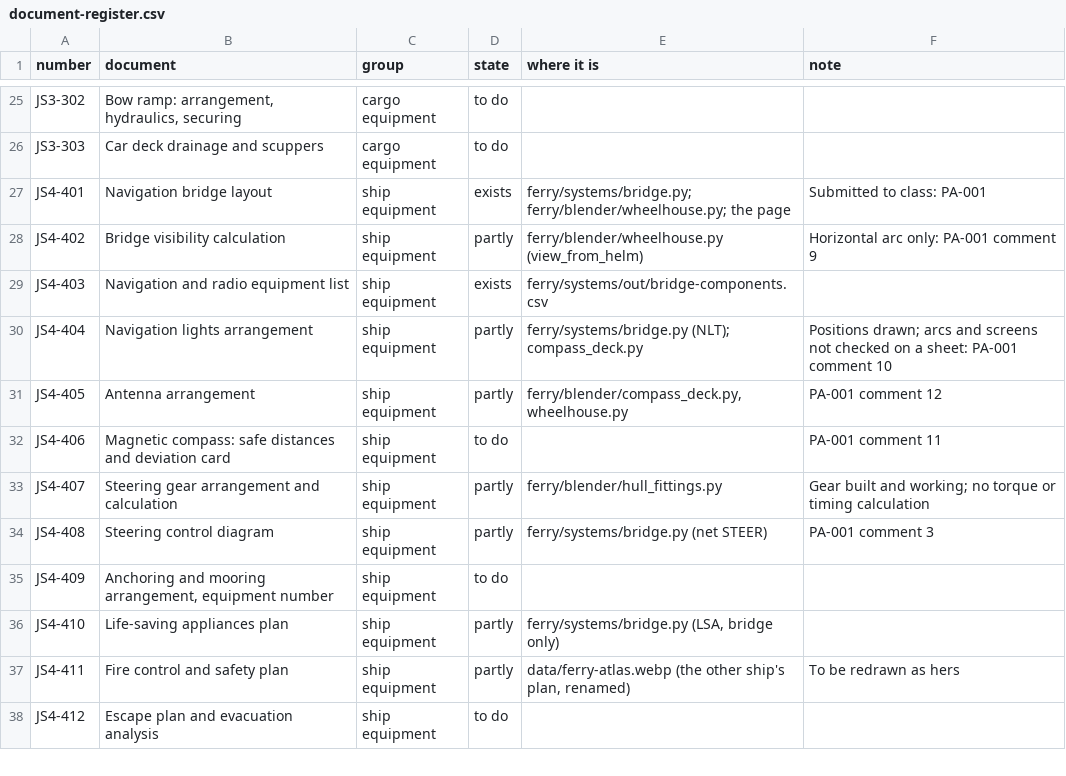
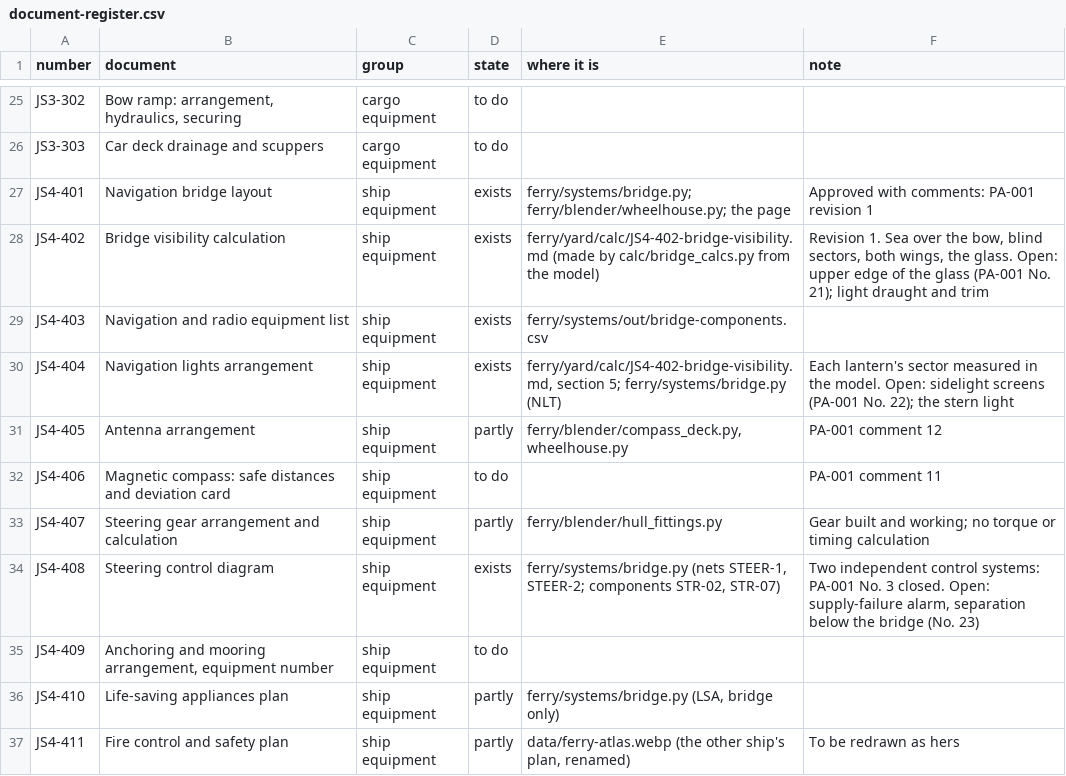
Before and after one commit to nj22az/nj22az.github.io, a CSV file: ferry/yard/document-register.csv, drawn as a sheet; only a part is shown, gaps mark what is left out; the shorter side is filled out with more unchanged rows; the diff covers the shown part only.

```diff
--- a/ferry/yard/document-register.csv
+++ b/ferry/yard/document-register.csv
@@ -26,6 +26,6 @@ JS3-302,"Bow ramp: arrangement, hydraulics, securing",cargo equipment,to do,,
 JS3-303,Car deck drainage and scuppers,cargo equipment,to do,,
-JS4-401,Navigation bridge layout,ship equipment,exists,ferry/systems/bridge.py; ferry/blender/wheelhouse.py; the page,Submitted to class: PA-001
-JS4-402,Bridge visibility calculation,ship equipment,partly,ferry/blender/wheelhouse.py (view_from_helm),Horizontal arc only: PA-001 comment 9
+JS4-401,Navigation bridge layout,ship equipment,exists,ferry/systems/bridge.py; ferry/blender/wheelhouse.py; the page,Approved with comments: PA-001 revision 1
+JS4-402,Bridge visibility calculation,ship equipment,exists,ferry/yard/calc/JS4-402-bridge-visibility.md (made by calc/bridge_calcs.py from the model),"Revision 1. Sea over the bow, blind sectors, both wings, the glass. Open: upper edge of the glass (PA-001 No. 21); light draught and trim"
 JS4-403,Navigation and radio equipment list,ship equipment,exists,ferry/systems/out/bridge-components.csv,
-JS4-404,Navigation lights arrangement,ship equipment,partly,ferry/systems/bridge.py (NLT); compass_deck.py,Positions drawn; arcs and screens not checked on a sheet: PA-001 comment 10
+JS4-404,Navigation lights arrangement,ship equipment,exists,"ferry/yard/calc/JS4-402-bridge-visibility.md, section 5; ferry/systems/bridge.py (NLT)",Each lantern's sector measured in the model. Open: sidelight screens (PA-001 No. 22); the stern light
 JS4-405,Antenna arrangement,ship equipment,partly,"ferry/blender/compass_deck.py, wheelhouse.py",PA-001 comment 12
@@ -33,3 +33,3 @@ JS4-406,Magnetic compass: safe distances and deviation card,ship equipment,to do
 JS4-407,Steering gear arrangement and calculation,ship equipment,partly,ferry/blender/hull_fittings.py,Gear built and working; no torque or timing calculation
-JS4-408,Steering control diagram,ship equipment,partly,ferry/systems/bridge.py (net STEER),PA-001 comment 3
+JS4-408,Steering control diagram,ship equipment,exists,"ferry/systems/bridge.py (nets STEER-1, STEER-2; components STR-02, STR-07)","Two independent control systems: PA-001 No. 3 closed. Open: supply-failure alarm, separation below the bridge (No. 23)"
 JS4-409,"Anchoring and mooring arrangement, equipment number",ship equipment,to do,,
```
Also changed, not shown: 14 edited cells elsewhere in this file, 26 other files.
